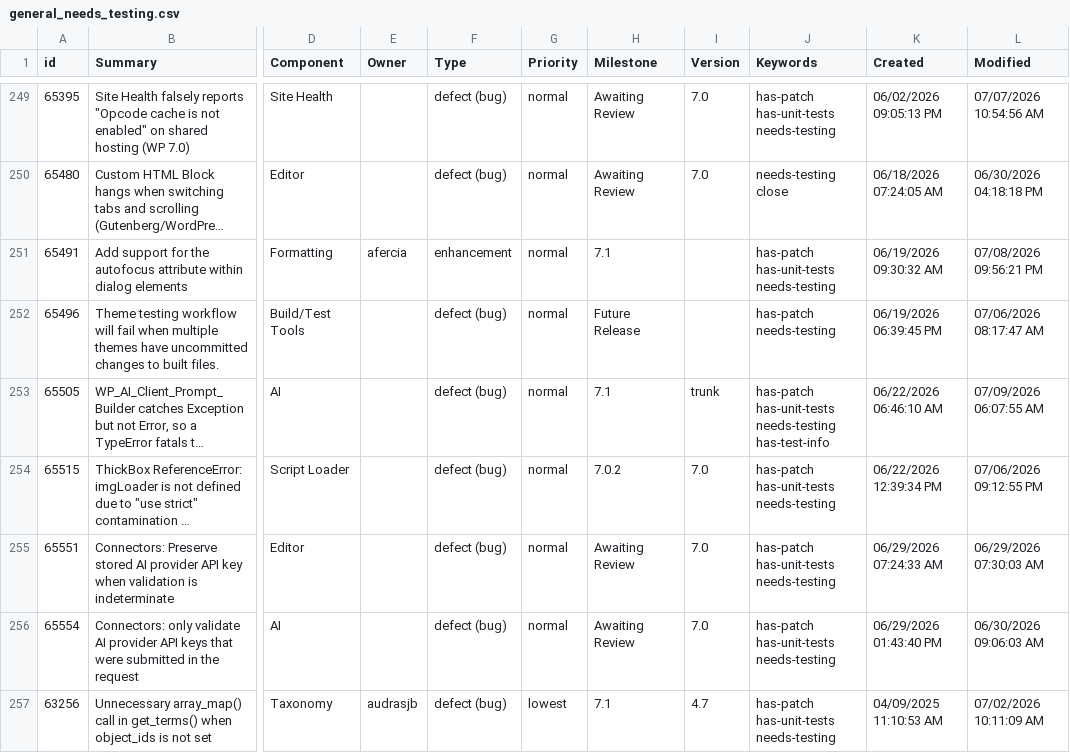
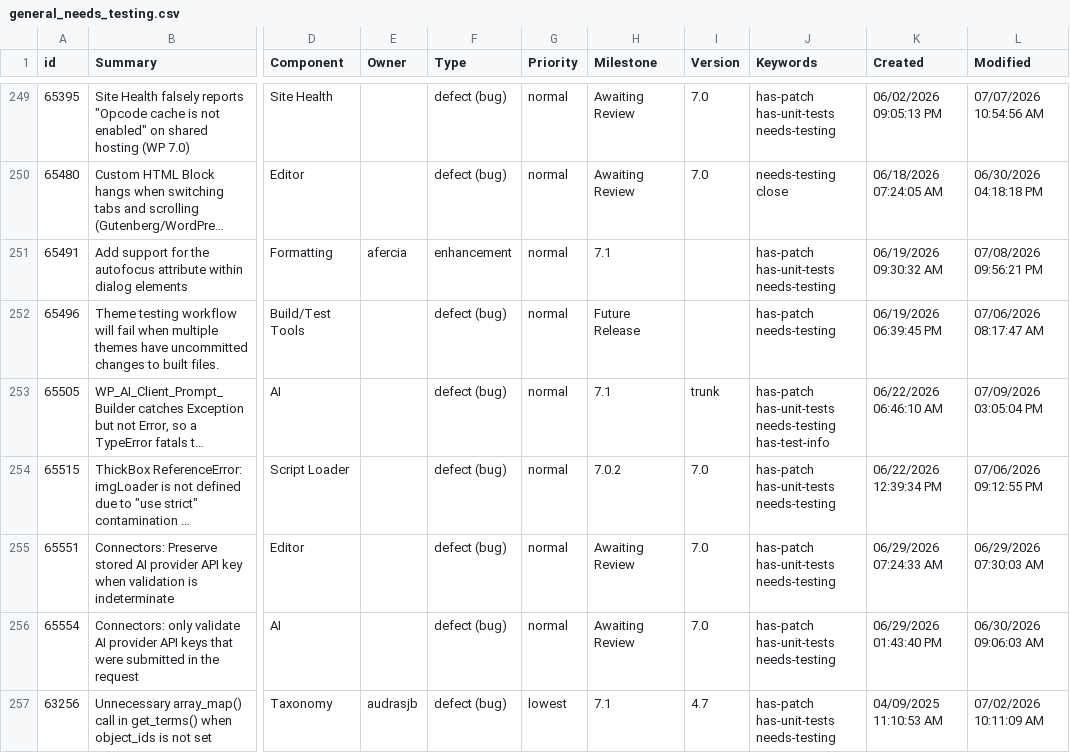
Before and after one commit to jamesbregenzer/wp-core-radar, a CSV file: data/raw/manual/2026-07-09/general_needs_testing.csv, drawn as a sheet; only a part is shown, gaps mark what is left out; long unchanged cells end in …; the diff names each change by its address in the sheet, - before the commit and + after, or states it on an @@ line.

Commit message:
Update radar data

```diff
--- a/data/raw/manual/2026-07-09/general_needs_testing.csv
+++ b/data/raw/manual/2026-07-09/general_needs_testing.csv
-L253 (Modified): 07/09/2026 06:07:55 AM
+L253 (Modified): 07/09/2026 03:05:04 PM
```
Also changed, not shown: 5 other files.
